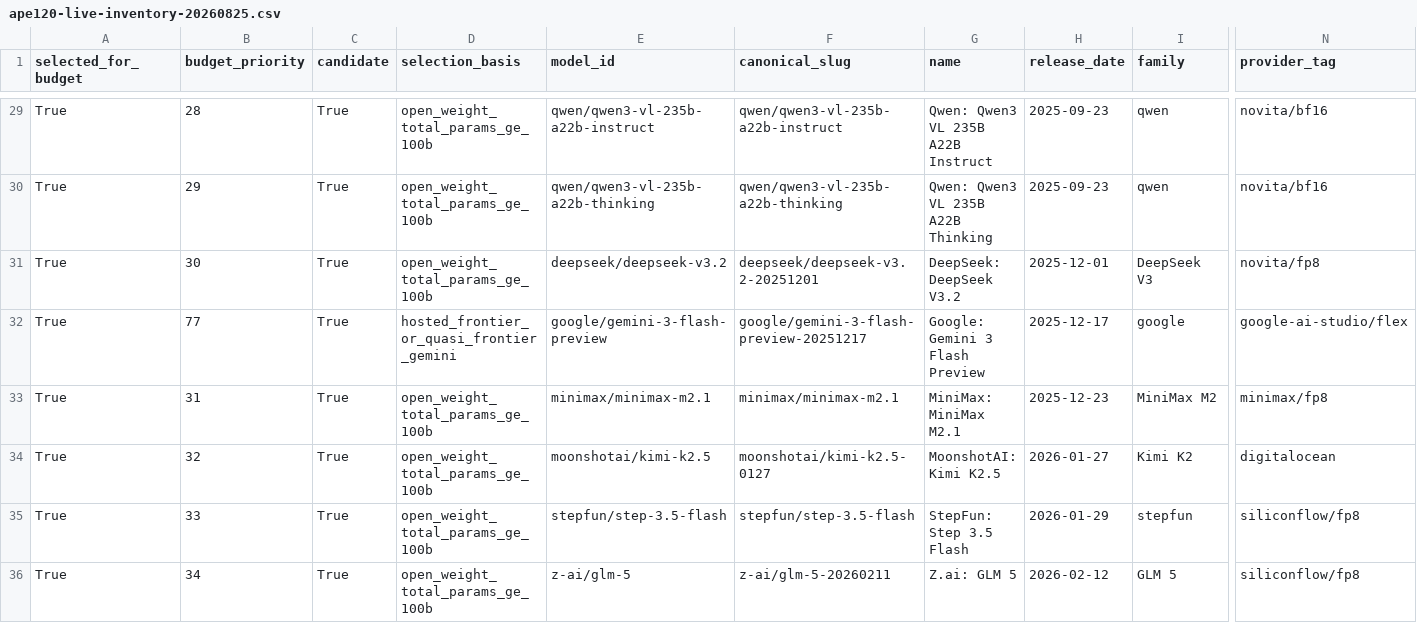
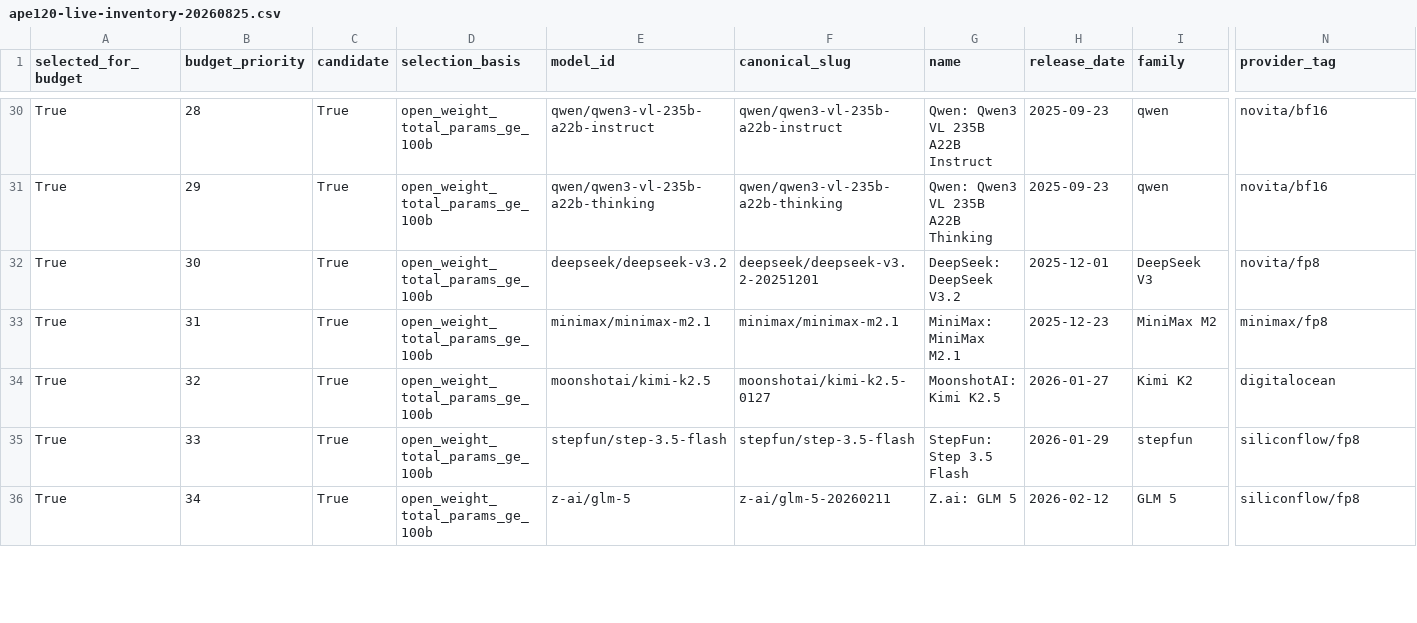
Before and after one commit to apolmig/agencytransfer, a CSV file: evals/research-notes/ape120-live-inventory-20260825.csv, drawn as a sheet; only a part is shown, gaps mark what is left out; removed rows and columns are numbered as before the commit, all else as after; rows hold the shown columns only; the diff covers the shown part only; the diff names each change by its address in the sheet, - before the commit and + after, or states it on an @@ line.

```diff
--- a/evals/research-notes/ape120-live-inventory-20260825.csv
+++ b/evals/research-notes/ape120-live-inventory-20260825.csv
-row 32: True | 77 | True | hosted_frontier_or_quasi_frontier_gemini | google/gemini-3-flash-preview | google/gemini-3-flash-preview-20251217 | Google: Gemini 3 Flash Preview | 2025-12-17 | google | google-ai-studio/flex
```
Also changed, not shown: 3 added rows, 2 removed rows and 27 edited cells elsewhere in this file, 1 other file.
